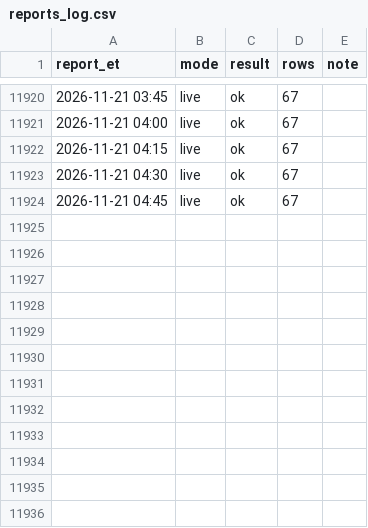
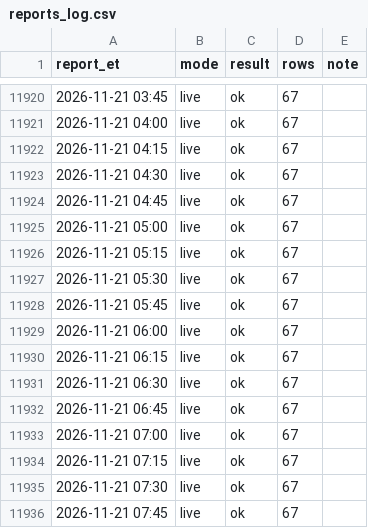
Before and after one commit to kanyewestlover55/beat_ye_bookie, a CSV file: data/injuries/reports_log.csv, drawn as a sheet; only a part is shown, gaps mark what is left out; the diff names each change by its address in the sheet, - before the commit and + after, or states it on an @@ line.

Commit message:
injury reports 2026-11-21T13:19Z

```diff
--- a/data/injuries/reports_log.csv
+++ b/data/injuries/reports_log.csv
+row 11925: 2026-11-21 05:00 | live | ok | 67
+row 11926: 2026-11-21 05:15 | live | ok | 67
+row 11927: 2026-11-21 05:30 | live | ok | 67
+row 11928: 2026-11-21 05:45 | live | ok | 67
+row 11929: 2026-11-21 06:00 | live | ok | 67
+row 11930: 2026-11-21 06:15 | live | ok | 67
+row 11931: 2026-11-21 06:30 | live | ok | 67
+row 11932: 2026-11-21 06:45 | live | ok | 67
+row 11933: 2026-11-21 07:00 | live | ok | 67
+row 11934: 2026-11-21 07:15 | live | ok | 67
+row 11935: 2026-11-21 07:30 | live | ok | 67
+row 11936: 2026-11-21 07:45 | live | ok | 67
```
